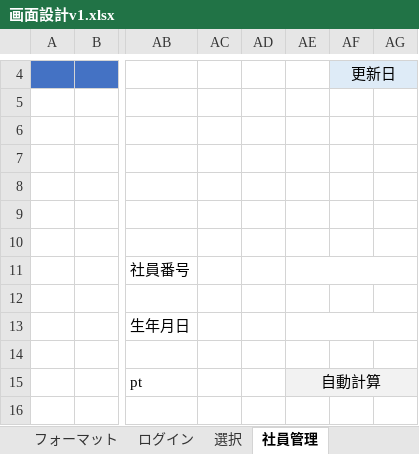
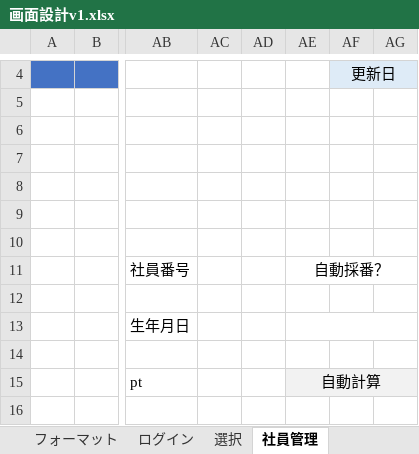
Before and after one commit to neko-zukin/company_evaluation, an Excel workbook: 設計書/画面設計v1.xlsx, sheet 社員管理, drawn as a sheet; only a part is shown, gaps mark what is left out; values as stored, in another font and other column widths than the file's, no borders; charts and pictures not drawn; the diff names each change by its address in the sheet, - before the commit and + after, or states it on an @@ line.

```diff
--- a/設計書/画面設計v1.xlsx (sheet 社員管理)
+++ b/設計書/画面設計v1.xlsx (sheet 社員管理)
-AE11: (empty)
+AE11: 自動採番？
```
Also changed, not shown: 1 other file.
